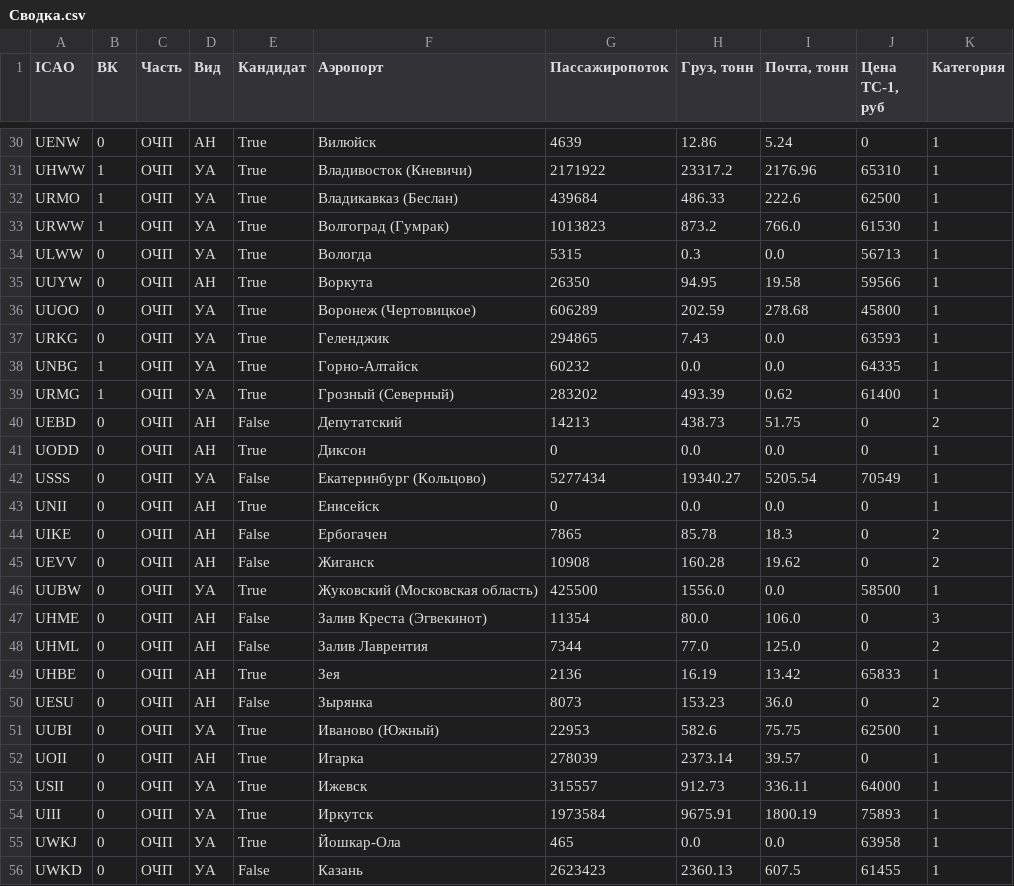
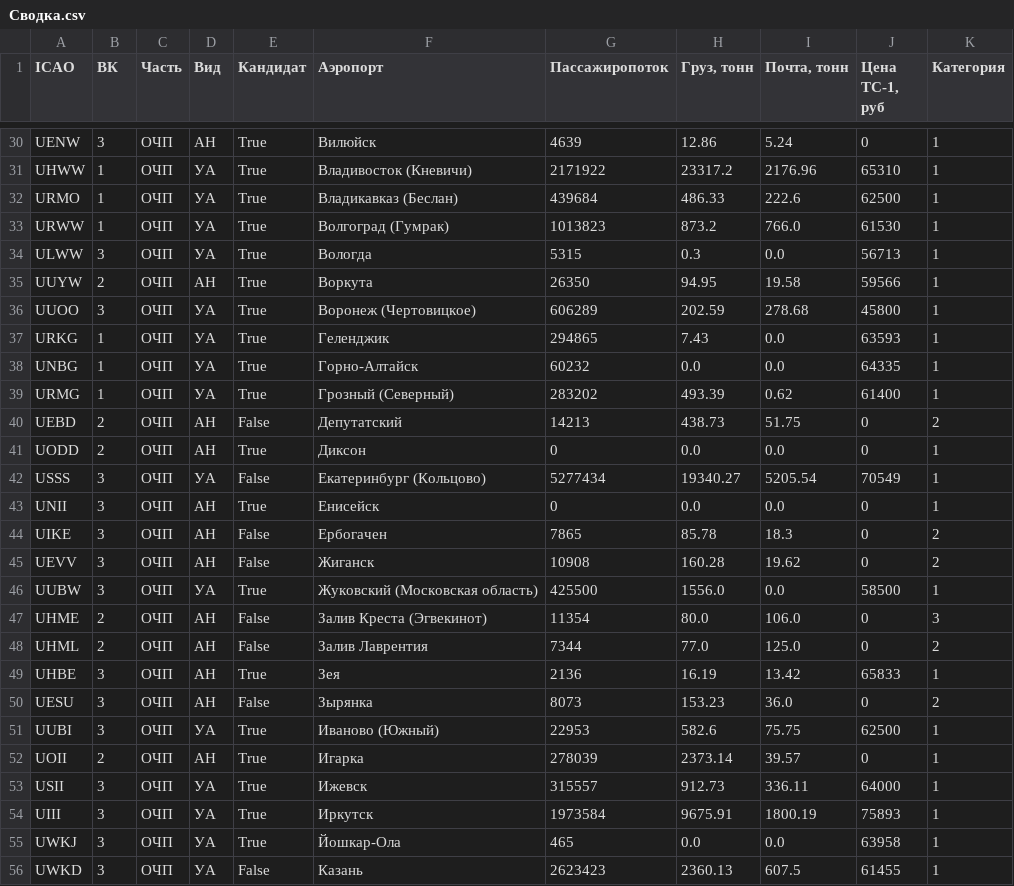
Before and after one commit to creatorspiritus/MAL, a CSV file: files/csv/Сводка.csv, drawn as a sheet; only a part is shown, gaps mark what is left out; the diff covers the shown part only; the diff names each change by its address in the sheet, - before the commit and + after, or states it on an @@ line.

```diff
--- a/files/csv/Сводка.csv
+++ b/files/csv/Сводка.csv
-B30 (ВК): 0
+B30 (ВК): 3
-B34 (ВК): 0
+B34 (ВК): 3
-B35 (ВК): 0
+B35 (ВК): 2
-B36 (ВК): 0
+B36 (ВК): 3
-B37 (ВК): 0
+B37 (ВК): 1
-B40:B41 (ВК): 0
+B40:B41 (ВК): 2
-B42:B46 (ВК): 0
+B42:B46 (ВК): 3
-B47:B48 (ВК): 0
+B47:B48 (ВК): 2
-B49:B51 (ВК): 0
+B49:B51 (ВК): 3
-B52 (ВК): 0
+B52 (ВК): 2
-B53:B56 (ВК): 0
+B53:B56 (ВК): 3
```
Also changed, not shown: 149 edited cells elsewhere in this file, 3 other files.
